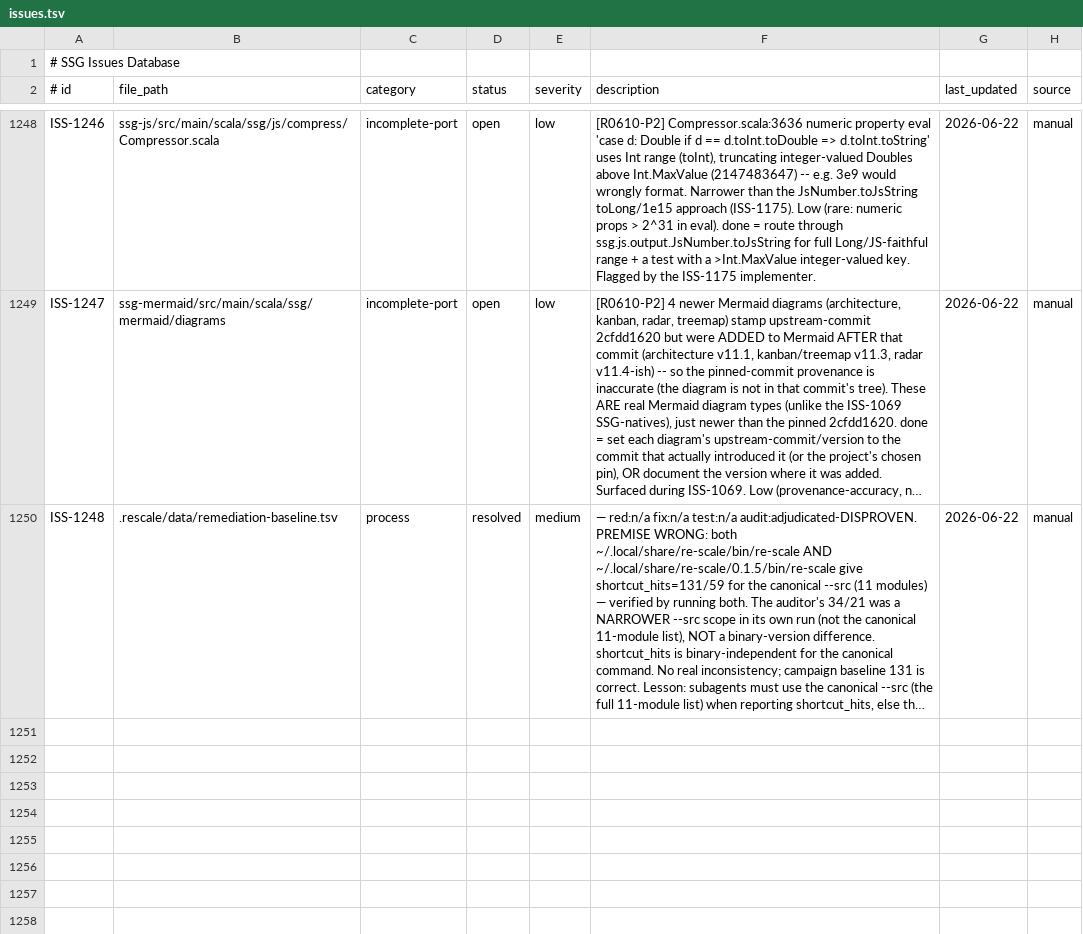
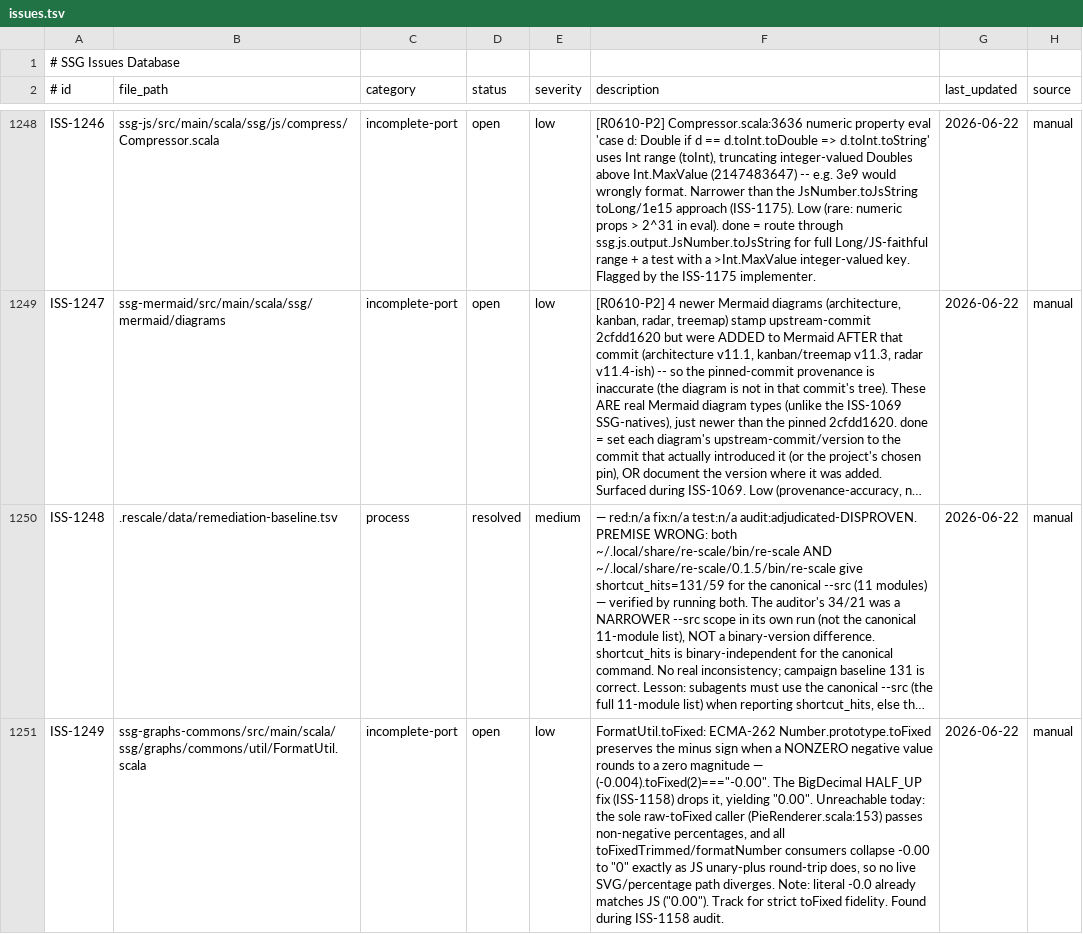
Before and after one commit to kubuszok/ssg, a TSV file: .rescale/data/issues.tsv, drawn as a sheet; only a part is shown, gaps mark what is left out; long unchanged cells end in …; the diff covers the shown part only; the diff names each change by its address in the sheet, - before the commit and + after, or states it on an @@ line.

Commit message:
campaign: ISS-1158 resolved (toFixed BigDecimal tie-rounding) + ISS-1249/1250 filed

```diff
--- a/.rescale/data/issues.tsv
+++ b/.rescale/data/issues.tsv
+row 1251: ISS-1249 | ssg-graphs-commons/src/main/scala/ssg/graphs/commons/util/FormatUtil.scala | incomplete-port | open | low | FormatUtil.toFixed: ECMA-262 Number.prototype.toFixed preserves the minus sign when a NONZERO negative value rounds to a zero magnitude — (-0.004).toFixed(2)==="-0.00". The BigDecimal HALF_UP fix (ISS-1158) drops it, yielding "0.00". Unreachable today: the sole raw-toFixed caller (PieRenderer.scala:153) passes non-negative percentages, and all toFixedTrimmed/formatNumber consumers collapse -0.00 to "0" exactly as JS unary-plus round-trip does, so no live SVG/percentage path diverges. Note: literal -0.0 already matches JS ("0.00"). Track for strict toFixed fidelity. Found during ISS-1158 audit. | 2026-06-22 | manual
```
Also changed, not shown: 1 added row and 3 edited cells elsewhere in this file, 1 other file.
